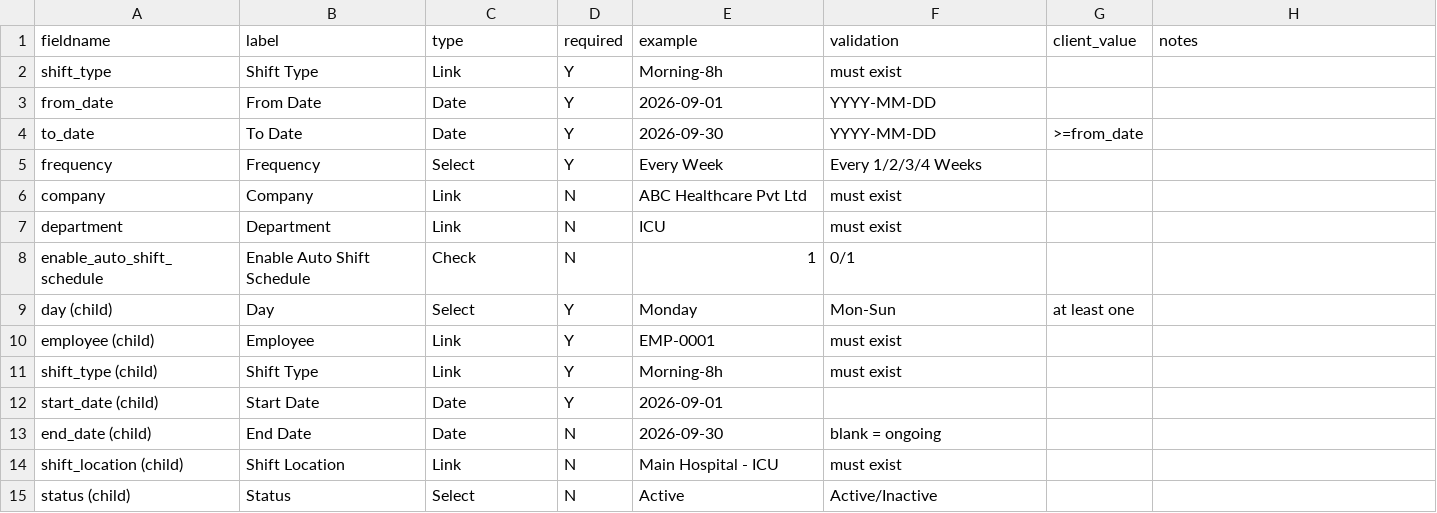
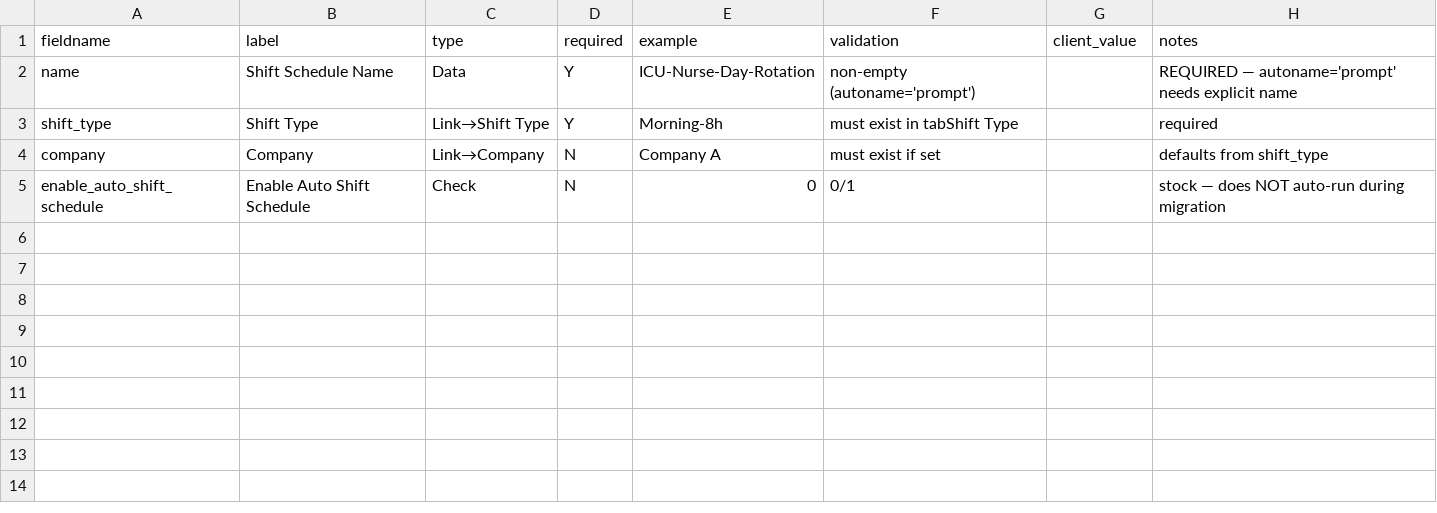
Before and after one commit to venkat-narasimha/haritha-hospitals, a CSV file: docs/client-onboarding/03-intake-workbook/01_master_data/09_shift_schedule.csv, drawn as a sheet.

```diff
--- a/docs/client-onboarding/03-intake-workbook/01_master_data/09_shift_schedule.csv
+++ b/docs/client-onboarding/03-intake-workbook/01_master_data/09_shift_schedule.csv
@@ -1,15 +1,5 @@
 fieldname,label,type,required,example,validation,client_value,notes
-shift_type,Shift Type,Link,Y,Morning-8h,must exist,,
-from_date,From Date,Date,Y,2026-09-01,YYYY-MM-DD,,
-to_date,To Date,Date,Y,2026-09-30,YYYY-MM-DD,>=from_date,,
-frequency,Frequency,Select,Y,Every Week,Every 1/2/3/4 Weeks,,
-company,Company,Link,N,ABC Healthcare Pvt Ltd,must exist,,
-department,Department,Link,N,ICU,must exist,,
-enable_auto_shift_schedule,Enable Auto Shift Schedule,Check,N,1,0/1,,
-day (child),Day,Select,Y,Monday,Mon-Sun,at least one,,
-employee (child),Employee,Link,Y,EMP-0001,must exist,,
-shift_type (child),Shift Type,Link,Y,Morning-8h,must exist,,
-start_date (child),Start Date,Date,Y,2026-09-01,,,
-end_date (child),End Date,Date,N,2026-09-30,blank = ongoing,,
-shift_location (child),Shift Location,Link,N,Main Hospital - ICU,must exist,,
-status (child),Status,Select,N,Active,Active/Inactive,,
+name,Shift Schedule Name,Data,Y,ICU-Nurse-Day-Rotation,non-empty (autoname='prompt'),,REQUIRED — autoname='prompt' needs explicit name
+shift_type,Shift Type,Link→Shift Type,Y,Morning-8h,must exist in tabShift Type,,required
+company,Company,Link→Company,N,Company A,must exist if set,,defaults from shift_type
+enable_auto_shift_schedule,Enable Auto Shift Schedule,Check,N,0,0/1,,stock — does NOT auto-run during migration
```
Also changed, not shown: docs/client-onboarding/03-intake-workbook/01_master_data/01_department.csv, docs/client-onboarding/03-intake-workbook/01_master_data/07_shift_type.csv, 27 other files.
